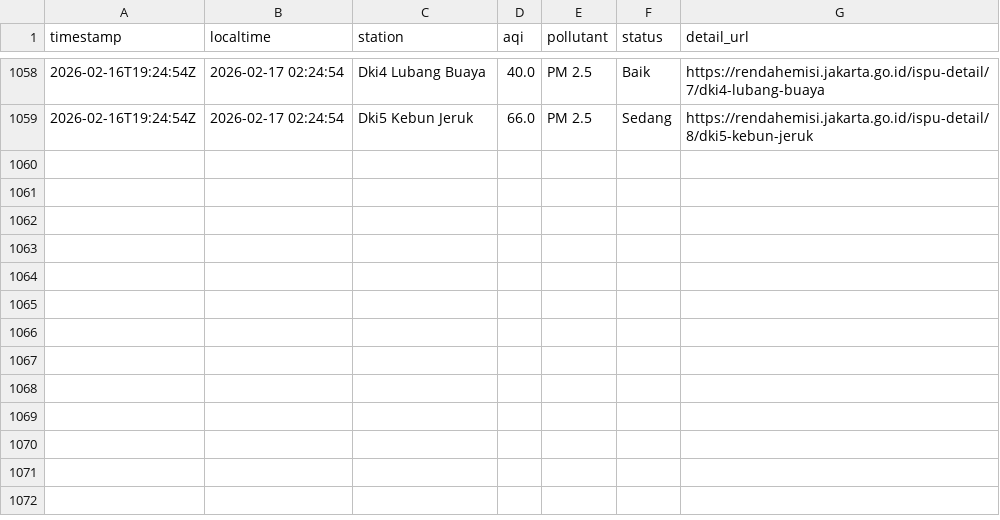
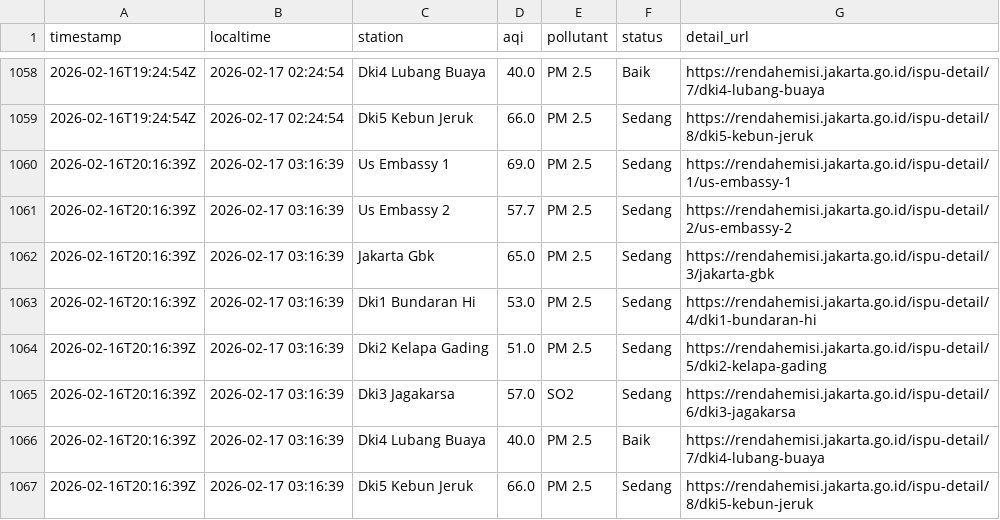
Before and after one commit to diazers/Jakarta-AQI-Scapper, a CSV file: aqi_log.csv, drawn as a sheet; only a part is shown, gaps mark what is left out.

```diff
--- a/aqi_log.csv
+++ b/aqi_log.csv
@@ -1059 +1059,9 @@ timestamp,localtime,station,aqi,pollutant,status,detail_url
 2026-02-16T19:24:54Z,2026-02-17 02:24:54,Dki5 Kebun Jeruk,66.0,PM 2.5,Sedang,https://rendahemisi.jakarta.go.id/ispu-detail/8/dki5-kebun-jeruk
+2026-02-16T20:16:39Z,2026-02-17 03:16:39,Us Embassy 1,69.0,PM 2.5,Sedang,https://rendahemisi.jakarta.go.id/ispu-detail/1/us-embassy-1
+2026-02-16T20:16:39Z,2026-02-17 03:16:39,Us Embassy 2,57.7,PM 2.5,Sedang,https://rendahemisi.jakarta.go.id/ispu-detail/2/us-embassy-2
+2026-02-16T20:16:39Z,2026-02-17 03:16:39,Jakarta Gbk,65.0,PM 2.5,Sedang,https://rendahemisi.jakarta.go.id/ispu-detail/3/jakarta-gbk
+2026-02-16T20:16:39Z,2026-02-17 03:16:39,Dki1 Bundaran Hi,53.0,PM 2.5,Sedang,https://rendahemisi.jakarta.go.id/ispu-detail/4/dki1-bundaran-hi
+2026-02-16T20:16:39Z,2026-02-17 03:16:39,Dki2 Kelapa Gading,51.0,PM 2.5,Sedang,https://rendahemisi.jakarta.go.id/ispu-detail/5/dki2-kelapa-gading
+2026-02-16T20:16:39Z,2026-02-17 03:16:39,Dki3 Jagakarsa,57.0,SO2,Sedang,https://rendahemisi.jakarta.go.id/ispu-detail/6/dki3-jagakarsa
+2026-02-16T20:16:39Z,2026-02-17 03:16:39,Dki4 Lubang Buaya,40.0,PM 2.5,Baik,https://rendahemisi.jakarta.go.id/ispu-detail/7/dki4-lubang-buaya
+2026-02-16T20:16:39Z,2026-02-17 03:16:39,Dki5 Kebun Jeruk,66.0,PM 2.5,Sedang,https://rendahemisi.jakarta.go.id/ispu-detail/8/dki5-kebun-jeruk
```
Also changed, not shown: 1 other file.
